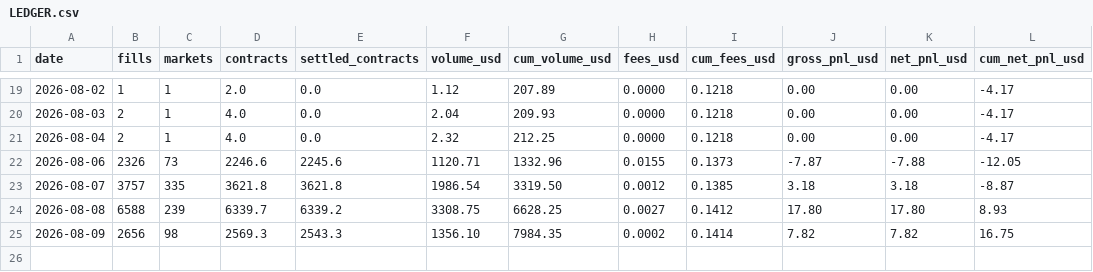
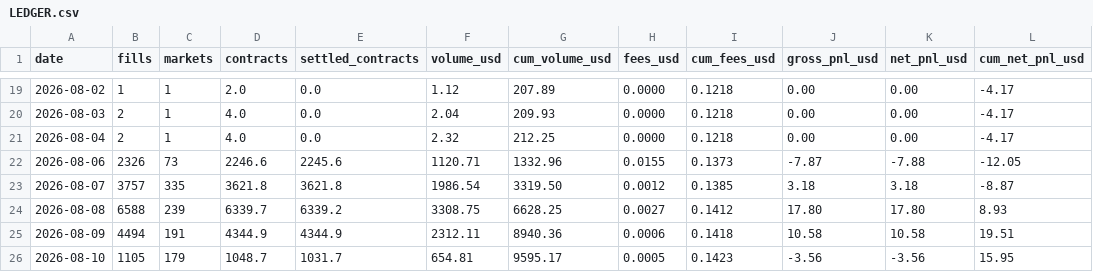
Before and after one commit to zainbacchus/bacchus-mm, a CSV file: research/daily/LEDGER.csv, drawn as a sheet; only a part is shown, gaps mark what is left out.

```diff
--- a/research/daily/LEDGER.csv
+++ b/research/daily/LEDGER.csv
@@ -24,2 +24,3 @@ date,fills,markets,contracts,settled_contracts,volume_usd,cum_volume_usd,fees_us
 2026-08-08,6588,239,6339.7,6339.2,3308.75,6628.25,0.0027,0.1412,17.80,17.80,8.93
-2026-08-09,2656,98,2569.3,2543.3,1356.10,7984.35,0.0002,0.1414,7.82,7.82,16.75
+2026-08-09,4494,191,4344.9,4344.9,2312.11,8940.36,0.0006,0.1418,10.58,10.58,19.51
+2026-08-10,1105,179,1048.7,1031.7,654.81,9595.17,0.0005,0.1423,-3.56,-3.56,15.95
```
Also changed, not shown: 4 other files.
